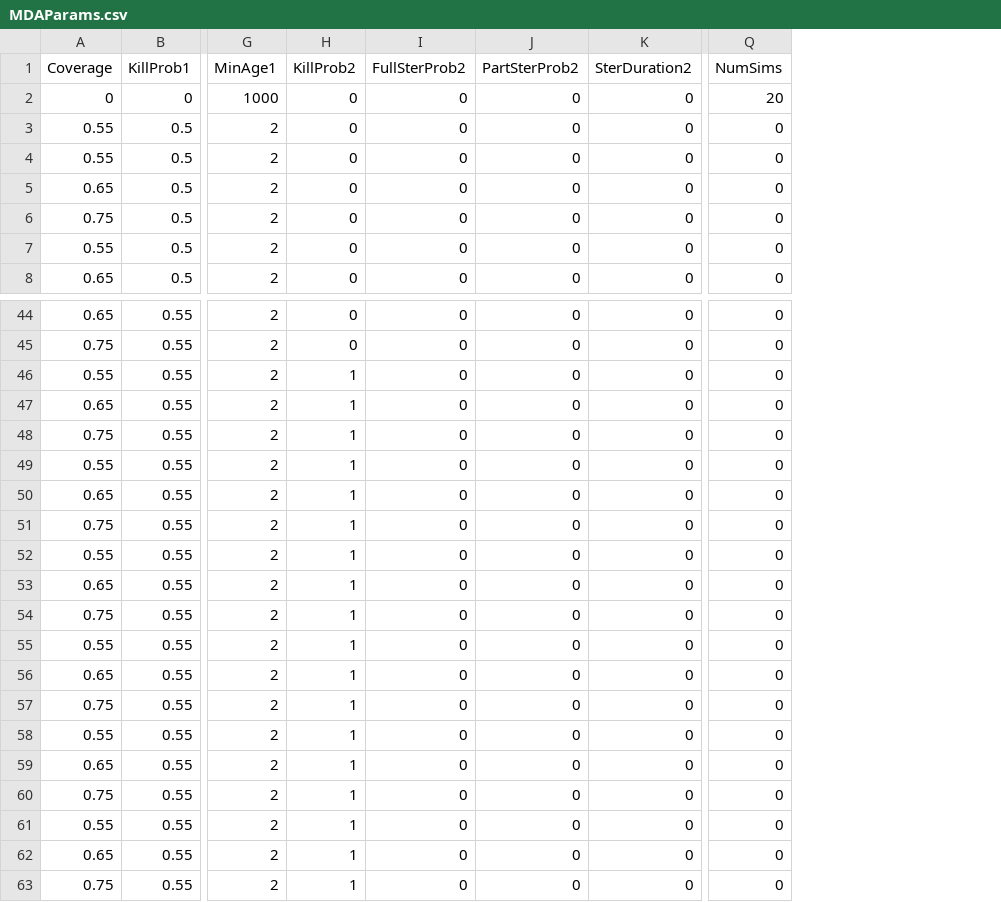
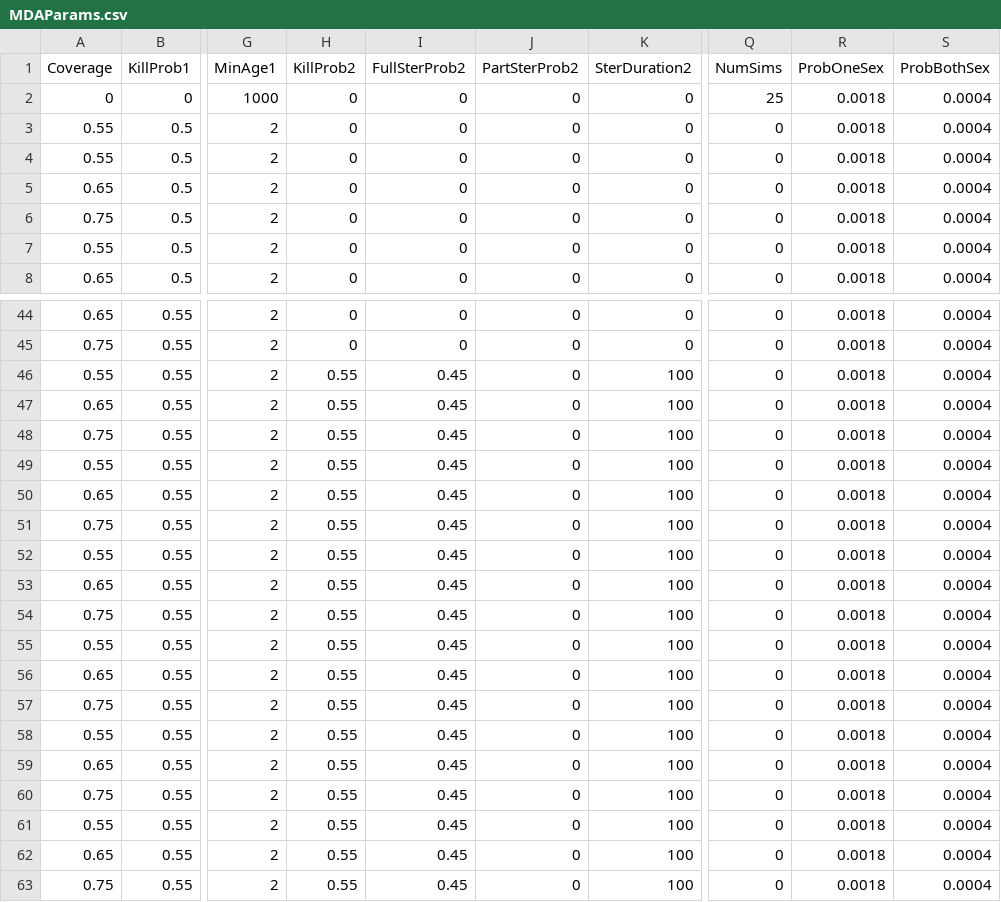
Before and after one commit to AngusMcLure/GEOFIL, a CSV file: parameters/MDAParams.csv, drawn as a sheet; only a part is shown, gaps mark what is left out; the diff names each change by its address in the sheet, - before the commit and + after, or states it on an @@ line.

Commit message:
Fixed MDA administration so that sterilisation lasts more than one day! Also made the probability of passing one or both sexes of worms parameters that are passed to the program through the MDA_params.csv file

```diff
--- a/parameters/MDAParams.csv
+++ b/parameters/MDAParams.csv
+column R (ProbOneSex), rows 2-8: all 0.0018; rows 44-63: all 0.0018
+column S (ProbBothSex), rows 2-8: all 0.0004; rows 44-63: all 0.0004
-Q2 (NumSims): 20
+Q2 (NumSims): 25
-H46:H63 (KillProb2): 1
+H46:H63 (KillProb2): 0.55
-I46:I63 (FullSterProb2): 0
+I46:I63 (FullSterProb2): 0.45
-K46:K63 (SterDuration2): 0
+K46:K63 (SterDuration2): 100
```
Also changed, not shown: 9 other files.
